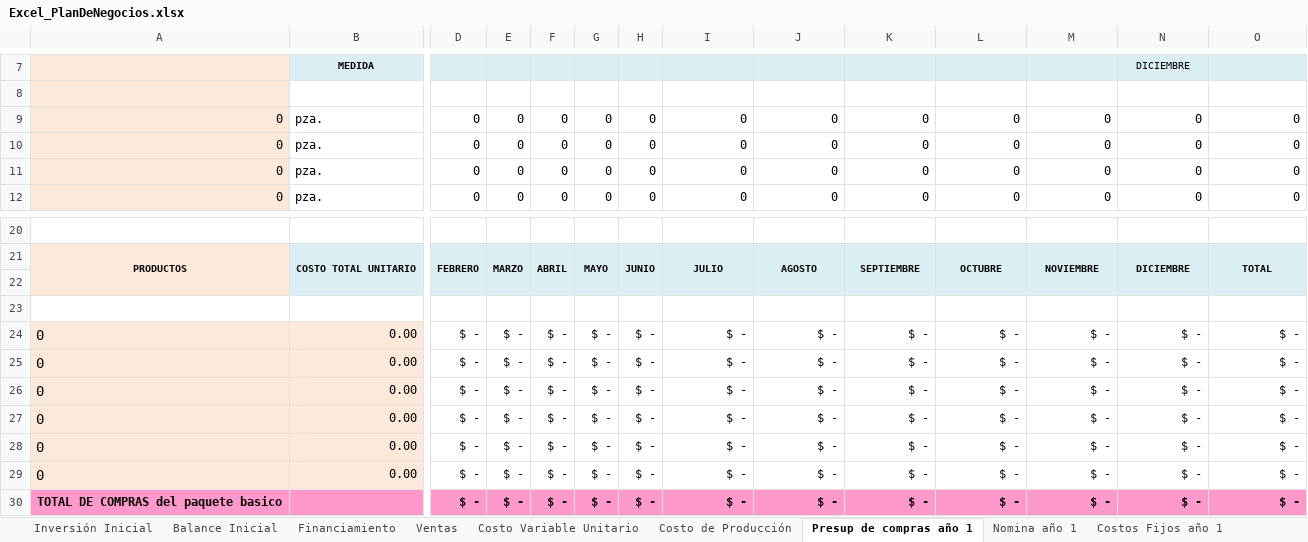
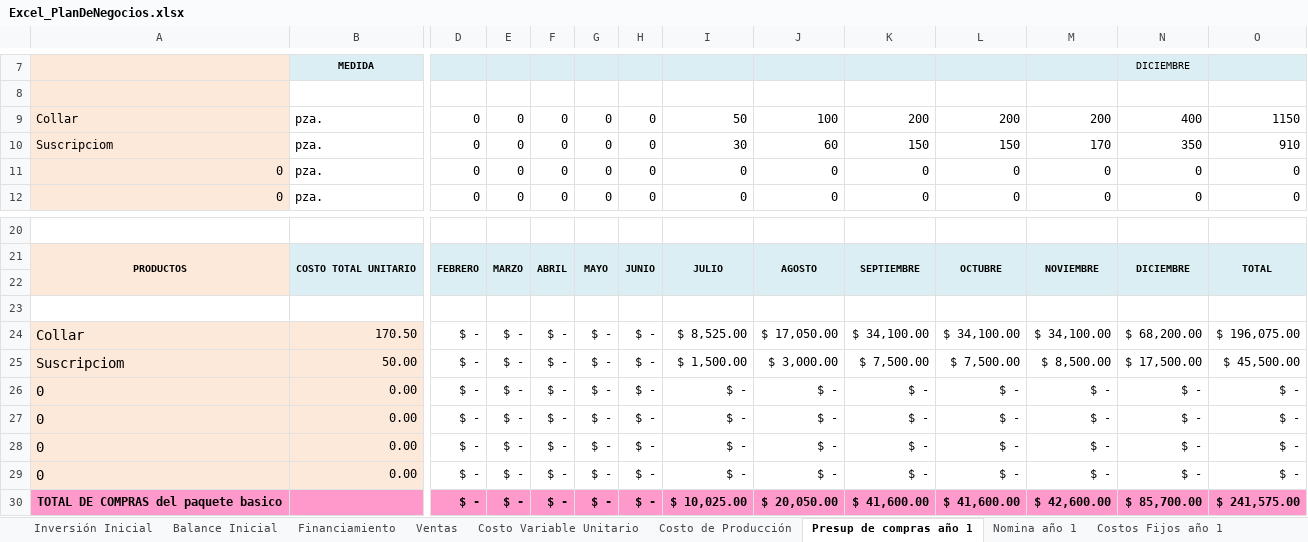
Before and after one commit to MariMaple/NEyDdPW, an Excel workbook: HojasDeCalculo_XLSX(Excel)/Excel_PlanDeNegocios.xlsx, sheet Presup de compras año 1, drawn as a sheet; only a part is shown, gaps mark what is left out; values as stored, in another font and other column widths than the file's, no borders; removed rows and columns are numbered as before the commit, all else as after; rows hold the shown columns only; the diff names each change by its address in the sheet, - before the commit and + after, or states it on an @@ line.

```diff
--- a/HojasDeCalculo_XLSX(Excel)/Excel_PlanDeNegocios.xlsx (sheet Presup de compras año 1)
+++ b/HojasDeCalculo_XLSX(Excel)/Excel_PlanDeNegocios.xlsx (sheet Presup de compras año 1)
-row 9: 0 | pza. | 0 | 0 | 0 | 0 | 0 | 0 | 0 | 0 | 0 | 0 | 0 | 0
-row 10: 0 | pza. | 0 | 0 | 0 | 0 | 0 | 0 | 0 | 0 | 0 | 0 | 0 | 0
+row 9: Collar | pza. | 0 | 0 | 0 | 0 | 0 | 50 | 100 | 200 | 200 | 200 | 400 | 1150
+row 10: Suscripciom | pza. | 0 | 0 | 0 | 0 | 0 | 30 | 60 | 150 | 150 | 170 | 350 | 910
+row 24: Collar | 170.50 | $ - | $ - | $ - | $ - | $ - | $ 8,525.00 | $ 17,050.00 | $ 34,100.00 | $ 34,100.00 | $ 34,100.00 | $ 68,200.00 | $ 196,075.00
+row 25: Suscripciom | 50.00 | $ - | $ - | $ - | $ - | $ - | $ 1,500.00 | $ 3,000.00 | $ 7,500.00 | $ 7,500.00 | $ 8,500.00 | $ 17,500.00 | $ 45,500.00
-row 28: 0 | 0.00 | $ - | $ - | $ - | $ - | $ - | $ - | $ - | $ - | $ - | $ - | $ - | $ -
-row 29: 0 | 0.00 | $ - | $ - | $ - | $ - | $ - | $ - | $ - | $ - | $ - | $ - | $ - | $ -
-I30: $ -
+I30: $ 10,025.00
-J30: $ -
+J30: $ 20,050.00
-K30: $ -
+K30: $ 41,600.00
-L30: $ -
+L30: $ 41,600.00
-M30: $ -
+M30: $ 42,600.00
-N30: $ -
+N30: $ 85,700.00
-O30: $ -
+O30: $ 241,575.00
```
Also changed, not shown: sheet Flujo Efectivo mensual 5 Años, sheet Financiamiento, sheet Balances Gral. Proyectado, sheet Estado de Resultados Proyectado, sheet Nomina año 1, sheet Ventas, 12 more sheets, formulas that keep their value, charts or pictures, HojasDeCalculo_XLSX(Excel)/Excel_DesgloseTecnico.xlsx, 8 other files.
